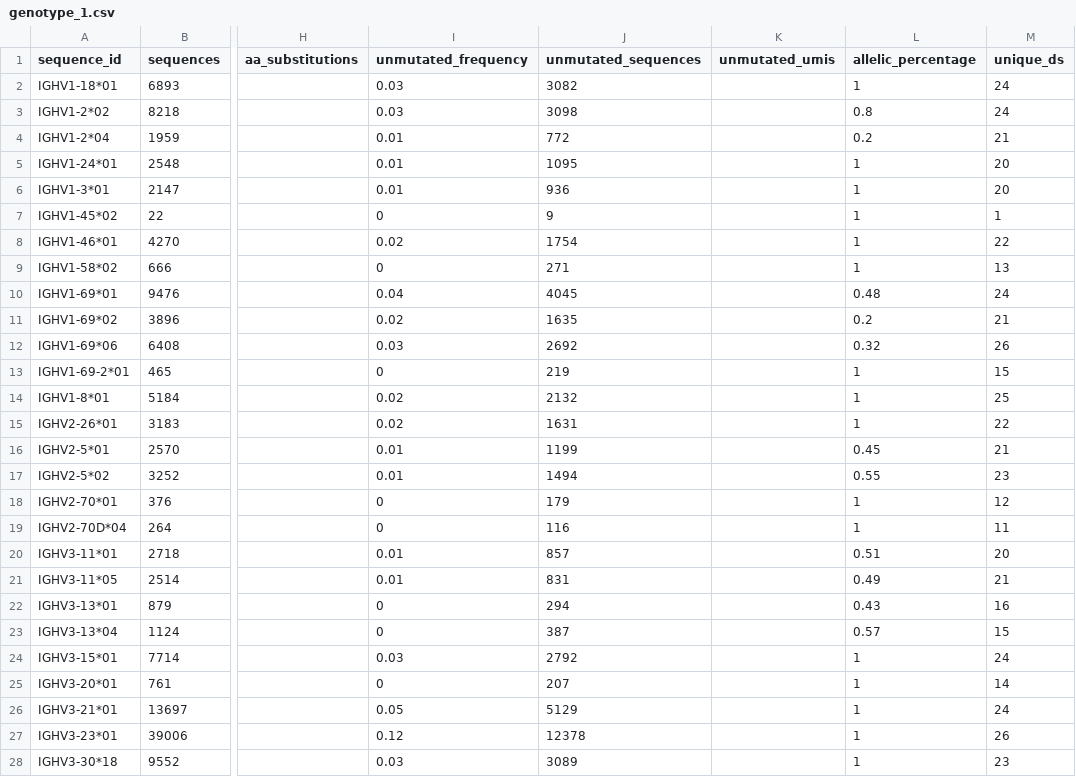
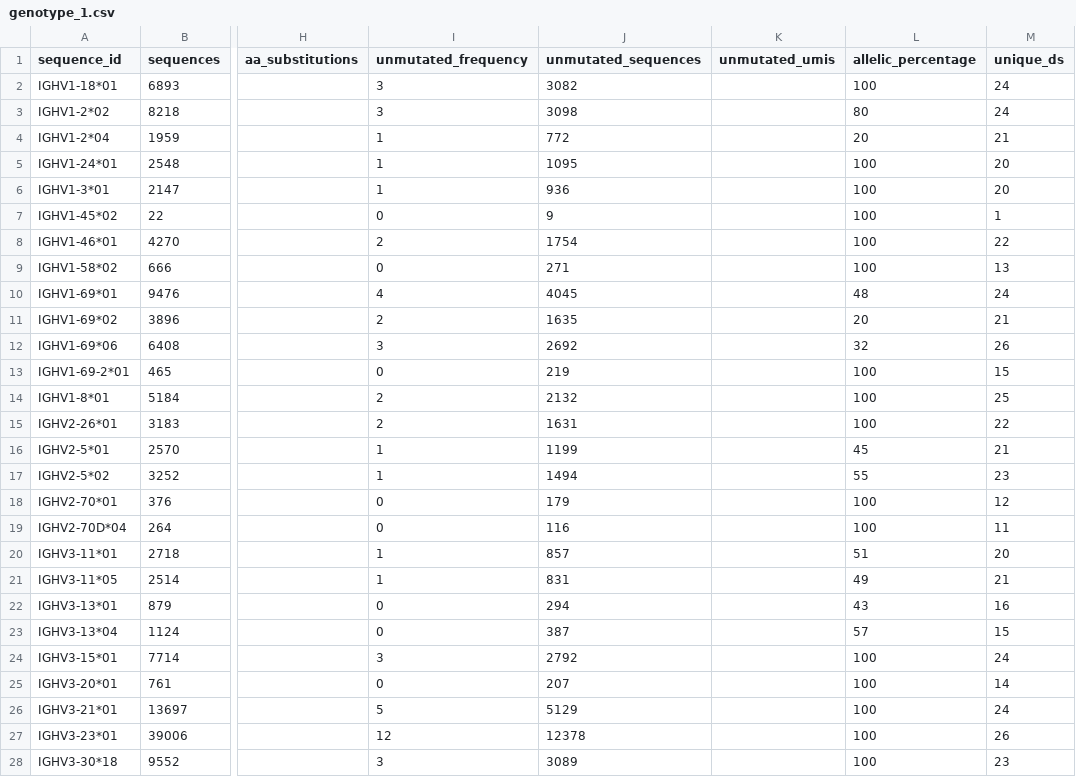
Before and after one commit to airr-community/ogrdb, a CSV file: static/docs/genotype_1.csv, drawn as a sheet; only a part is shown, gaps mark what is left out; the diff covers the shown part only; the diff names each change by its address in the sheet, - before the commit and + after, or states it on an @@ line.

Commit message:
Values should be percentages (max 100) not fractions.

```diff
--- a/static/docs/genotype_1.csv
+++ b/static/docs/genotype_1.csv
-I2:I3 (unmutated_frequency): 0.03
+I2:I3 (unmutated_frequency): 3
-L2 (allelic_percentage): 1
+L2 (allelic_percentage): 100
-L3 (allelic_percentage): 0.8
+L3 (allelic_percentage): 80
-I4:I6 (unmutated_frequency): 0.01
+I4:I6 (unmutated_frequency): 1
-L4 (allelic_percentage): 0.2
+L4 (allelic_percentage): 20
-L5:L9 (allelic_percentage): 1
+L5:L9 (allelic_percentage): 100
-I8 (unmutated_frequency): 0.02
+I8 (unmutated_frequency): 2
-I10 (unmutated_frequency): 0.04
+I10 (unmutated_frequency): 4
-L10 (allelic_percentage): 0.48
+L10 (allelic_percentage): 48
-I11 (unmutated_frequency): 0.02
+I11 (unmutated_frequency): 2
-L11 (allelic_percentage): 0.2
+L11 (allelic_percentage): 20
-I12 (unmutated_frequency): 0.03
+I12 (unmutated_frequency): 3
-L12 (allelic_percentage): 0.32
+L12 (allelic_percentage): 32
-L13:L15 (allelic_percentage): 1
+L13:L15 (allelic_percentage): 100
-I14:I15 (unmutated_frequency): 0.02
+I14:I15 (unmutated_frequency): 2
-I16:I17 (unmutated_frequency): 0.01
+I16:I17 (unmutated_frequency): 1
-L16 (allelic_percentage): 0.45
+L16 (allelic_percentage): 45
-L17 (allelic_percentage): 0.55
+L17 (allelic_percentage): 55
-L18:L19 (allelic_percentage): 1
+L18:L19 (allelic_percentage): 100
-I20:I21 (unmutated_frequency): 0.01
+I20:I21 (unmutated_frequency): 1
-L20 (allelic_percentage): 0.51
+L20 (allelic_percentage): 51
-L21 (allelic_percentage): 0.49
+L21 (allelic_percentage): 49
-L22 (allelic_percentage): 0.43
+L22 (allelic_percentage): 43
-L23 (allelic_percentage): 0.57
+L23 (allelic_percentage): 57
-I24 (unmutated_frequency): 0.03
+I24 (unmutated_frequency): 3
-L24:L28 (allelic_percentage): 1
+L24:L28 (allelic_percentage): 100
-I26 (unmutated_frequency): 0.05
+I26 (unmutated_frequency): 5
-I27 (unmutated_frequency): 0.12
+I27 (unmutated_frequency): 12
-I28 (unmutated_frequency): 0.03
+I28 (unmutated_frequency): 3
```
Also changed, not shown: 56 edited cells elsewhere in this file.
